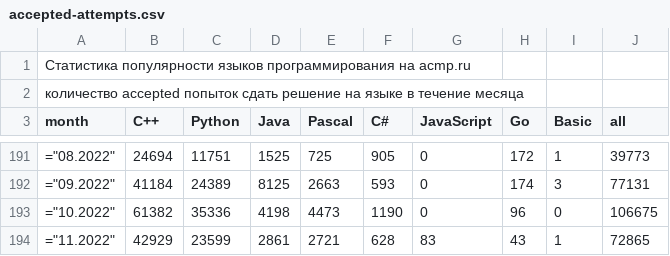
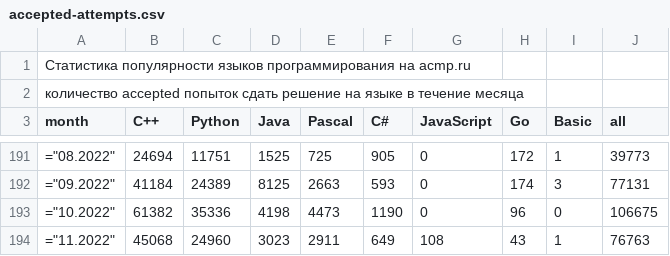
Before and after one commit to BorisMenshikov/acmp-langs-data, a CSV file: accepted-attempts.csv, drawn as a sheet; only a part is shown, gaps mark what is left out.

```diff
--- a/accepted-attempts.csv
+++ b/accepted-attempts.csv
@@ -193,2 +193,2 @@ month;C++;Python;Java;Pascal;C#;JavaScript;Go;Basic;all
 ="10.2022";61382;35336;4198;4473;1190;0;96;0;106675
-="11.2022";42929;23599;2861;2721;628;83;43;1;72865
+="11.2022";45068;24960;3023;2911;649;108;43;1;76763
```
Also changed, not shown: accepted-unique-user-problem.csv, accepted-unique-users.csv, 15 other files.
